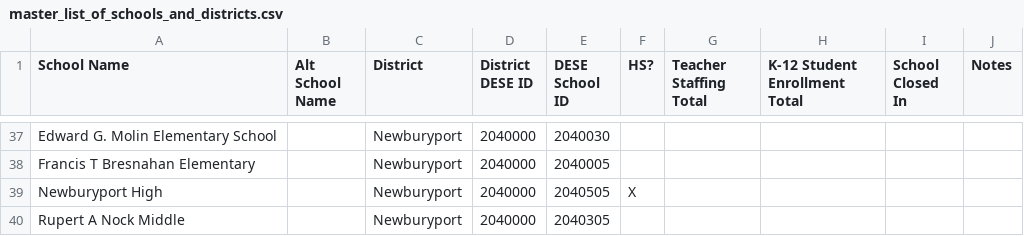
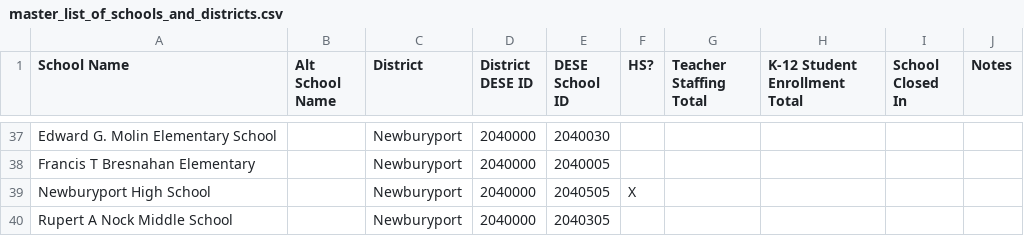
Before and after one commit to edcommonwealth/sqm-dashboards, a CSV file: data/master_list_of_schools_and_districts.csv, drawn as a sheet; only a part is shown, gaps mark what is left out.

Commit message:
feat: add Newburyport schools to dashboard

```diff
--- a/data/master_list_of_schools_and_districts.csv
+++ b/data/master_list_of_schools_and_districts.csv
@@ -38,3 +38,3 @@ Edward G. Molin Elementary School,,Newburyport,2040000,2040030,,,,,
 Francis T Bresnahan Elementary,,Newburyport,2040000,2040005,,,,,
-Newburyport High,,Newburyport,2040000,2040505,X,,,,
-Rupert A Nock Middle,,Newburyport,2040000,2040305,,,,,
+Newburyport High School,,Newburyport,2040000,2040505,X,,,,
+Rupert A Nock Middle School,,Newburyport,2040000,2040305,,,,,
```
